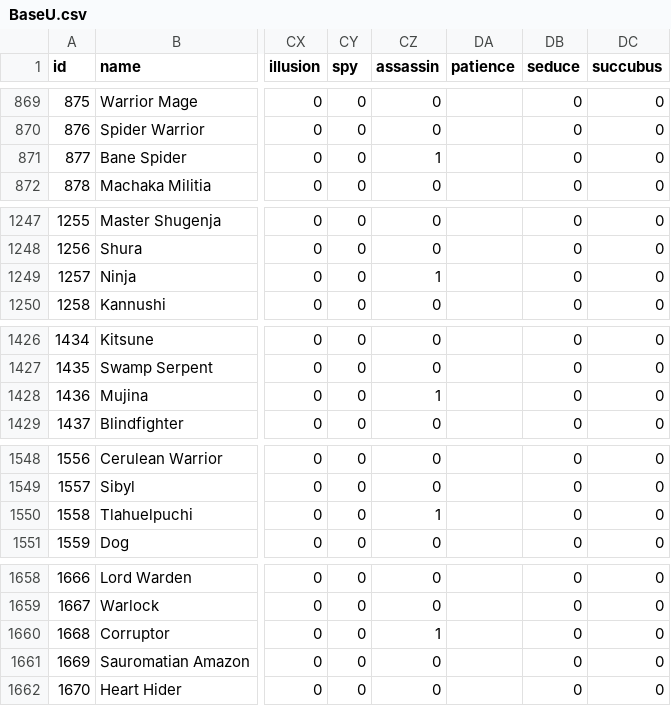
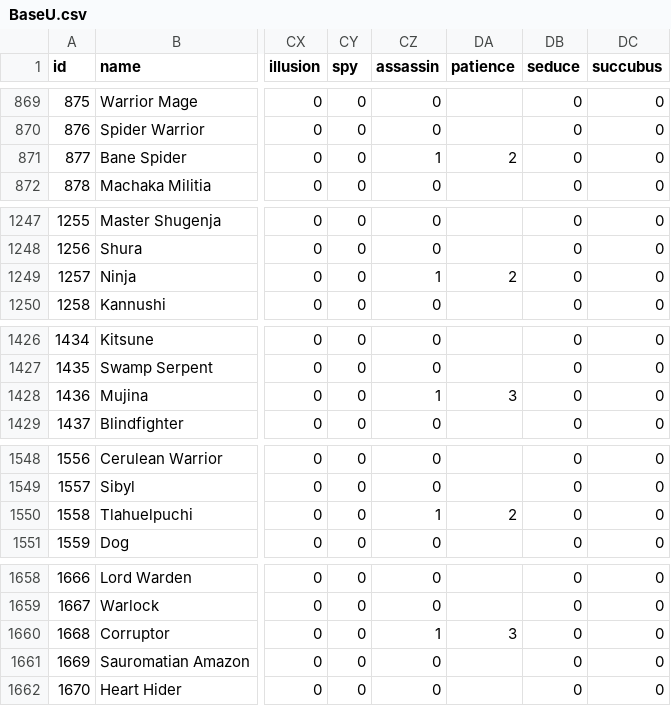
Before and after one commit to larzm42/dom4editor, a CSV file: inspector/gamedata/BaseU.csv, drawn as a sheet; only a part is shown, gaps mark what is left out; the diff covers the shown part only; the diff names each change by its address in the sheet, - before the commit and + after, or states it on an @@ line.

Commit message:
Add patience

```diff
--- a/inspector/gamedata/BaseU.csv
+++ b/inspector/gamedata/BaseU.csv
-DA871 (patience): (empty)
+DA871 (patience): 2
-DA1249 (patience): (empty)
+DA1249 (patience): 2
-DA1428 (patience): (empty)
+DA1428 (patience): 3
-DA1550 (patience): (empty)
+DA1550 (patience): 2
-DA1660 (patience): (empty)
+DA1660 (patience): 3
```
Also changed, not shown: 21 edited cells elsewhere in this file.
